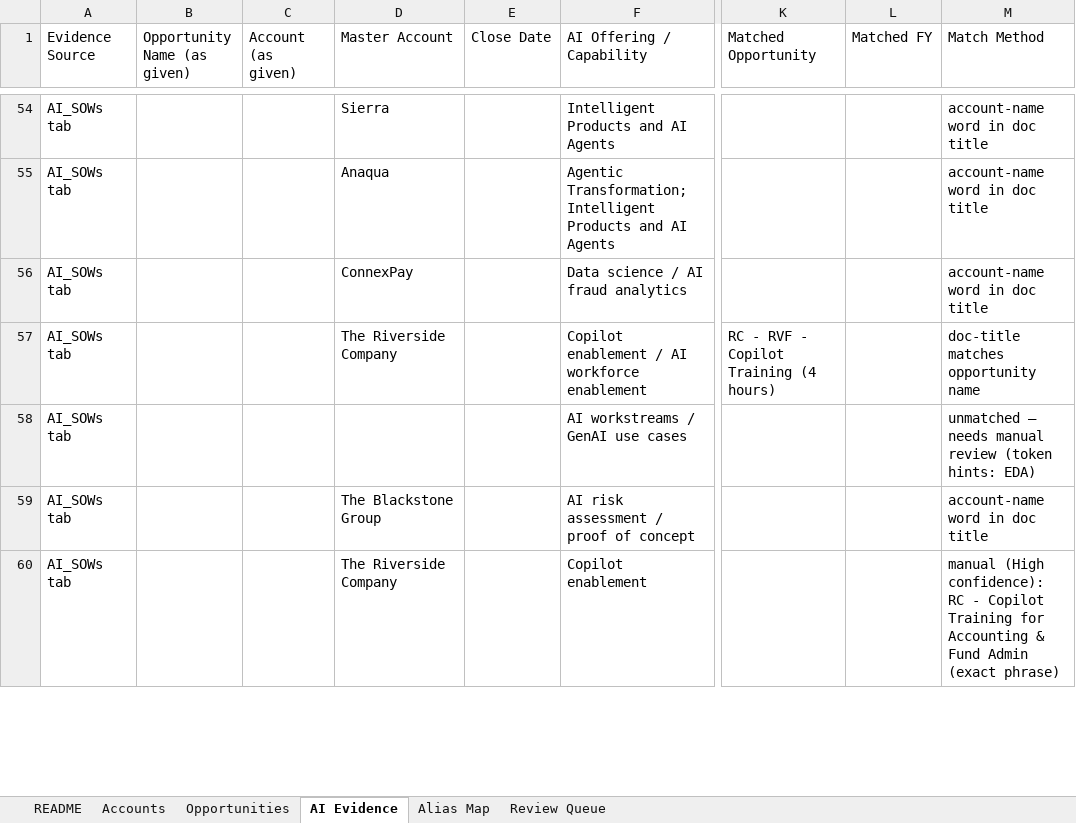
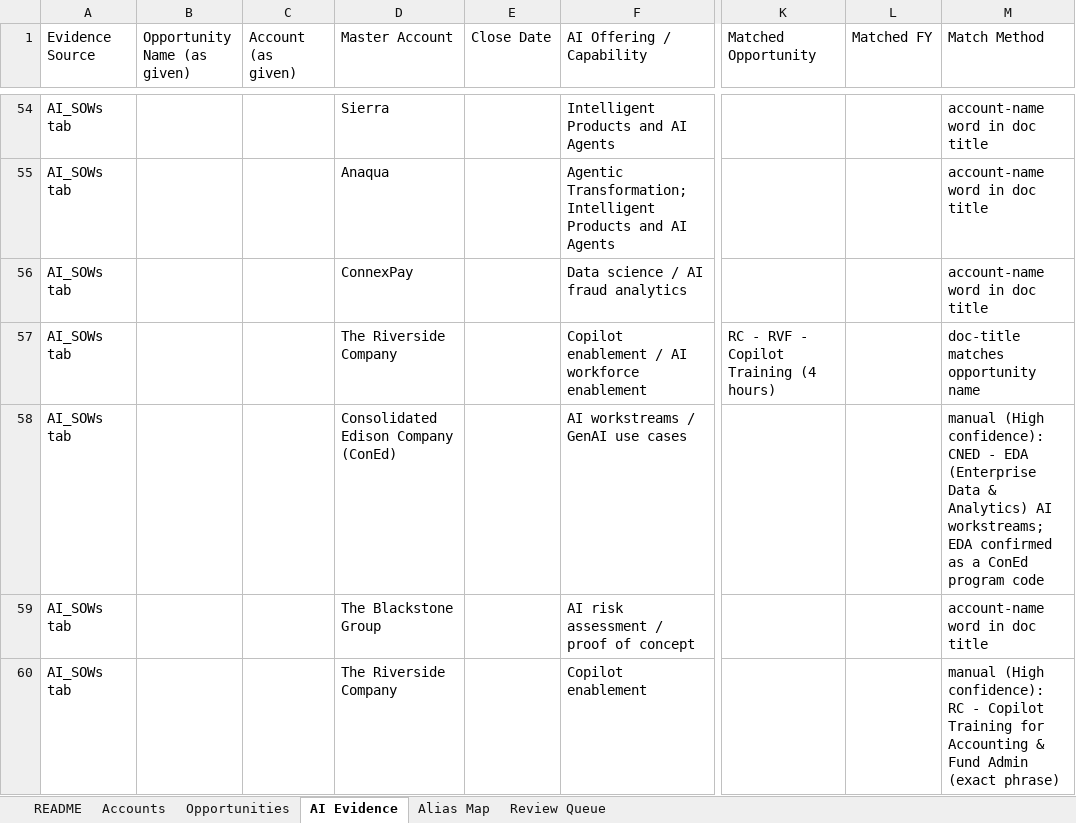
Before and after one commit to brigittecoles/hello-world, an Excel workbook: data-integration/Integrated_Account_Opportunity_AI_Dataset.xlsx, sheet AI Evidence, drawn as a sheet; only a part is shown, gaps mark what is left out; values as stored, in another font and other column widths than the file's, no borders; the diff covers the shown part only; the diff names each change by its address in the sheet, - before the commit and + after, or states it on an @@ line.

```diff
--- a/data-integration/Integrated_Account_Opportunity_AI_Dataset.xlsx (sheet AI Evidence)
+++ b/data-integration/Integrated_Account_Opportunity_AI_Dataset.xlsx (sheet AI Evidence)
-D58 (Master Account): (empty)
+D58 (Master Account): Consolidated Edison Company (ConEd)
-M58 (Match Method): unmatched — needs manual review (token hints: EDA)
+M58 (Match Method): manual (High confidence): CNED - EDA (Enterprise Data & Analytics) AI workstreams; EDA confirmed as a ConEd program code
```
Also changed, not shown: 18 edited cells elsewhere in this sheet, sheet Review Queue, sheet Opportunities, sheet Accounts, sheet README, 1 other file.
